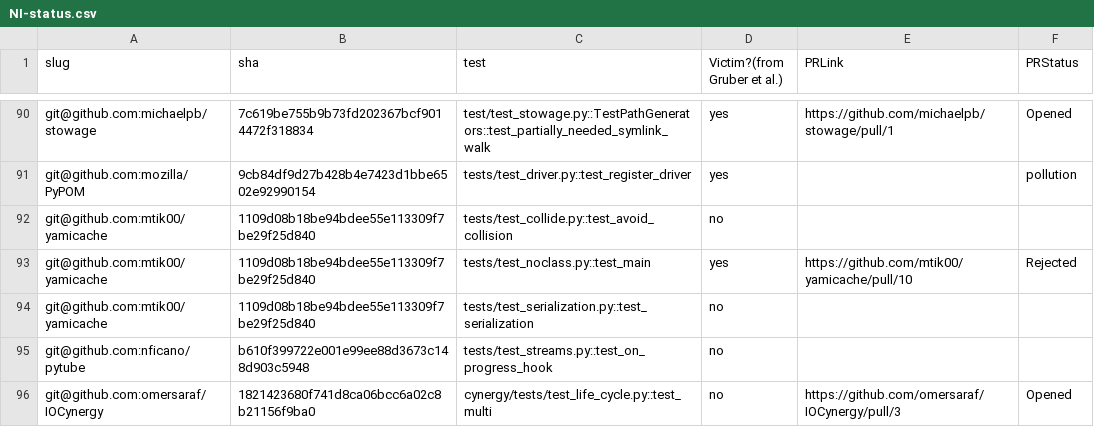
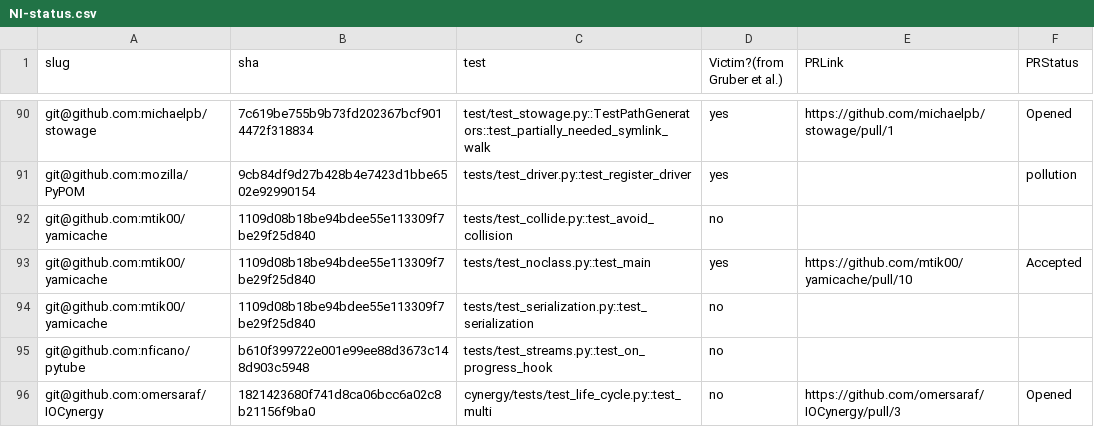
Before and after one commit to Anjiang-Wei/FlaPy, a CSV file: summary_results/NI-status.csv, drawn as a sheet; only a part is shown, gaps mark what is left out; the diff covers the shown part only.

```diff
--- a/summary_results/NI-status.csv
+++ b/summary_results/NI-status.csv
@@ -92,3 +92,3 @@ git@github.com:mozilla/PyPOM,9cb84df9d27b428b4e7423d1bbe6502e92990154,tests/test
 git@github.com:mtik00/yamicache,1109d08b18be94bdee55e113309f7be29f25d840,tests/test_collide.py::test_avoid_collision,no,,
-git@github.com:mtik00/yamicache,1109d08b18be94bdee55e113309f7be29f25d840,tests/test_noclass.py::test_main,yes,https://github.com/mtik00/yamicache/pull/10,Rejected
+git@github.com:mtik00/yamicache,1109d08b18be94bdee55e113309f7be29f25d840,tests/test_noclass.py::test_main,yes,https://github.com/mtik00/yamicache/pull/10,Accepted
 git@github.com:mtik00/yamicache,1109d08b18be94bdee55e113309f7be29f25d840,tests/test_serialization.py::test_serialization,no,,
```
Also changed, not shown: 1 added row and 13 edited cells elsewhere in this file, summary_results/PRtable.csv.
